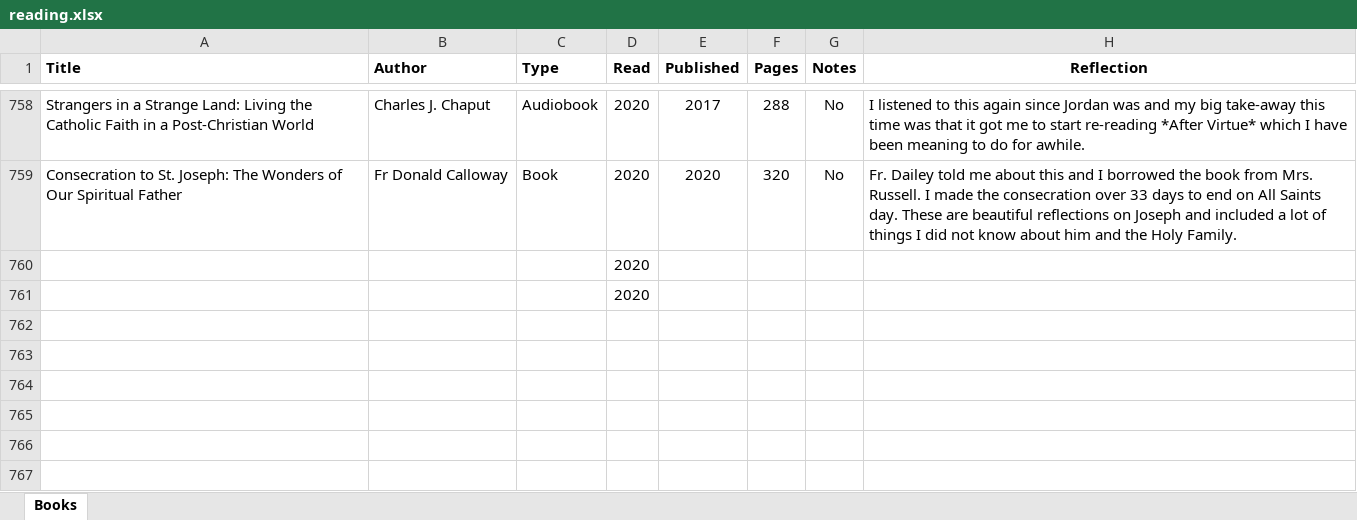
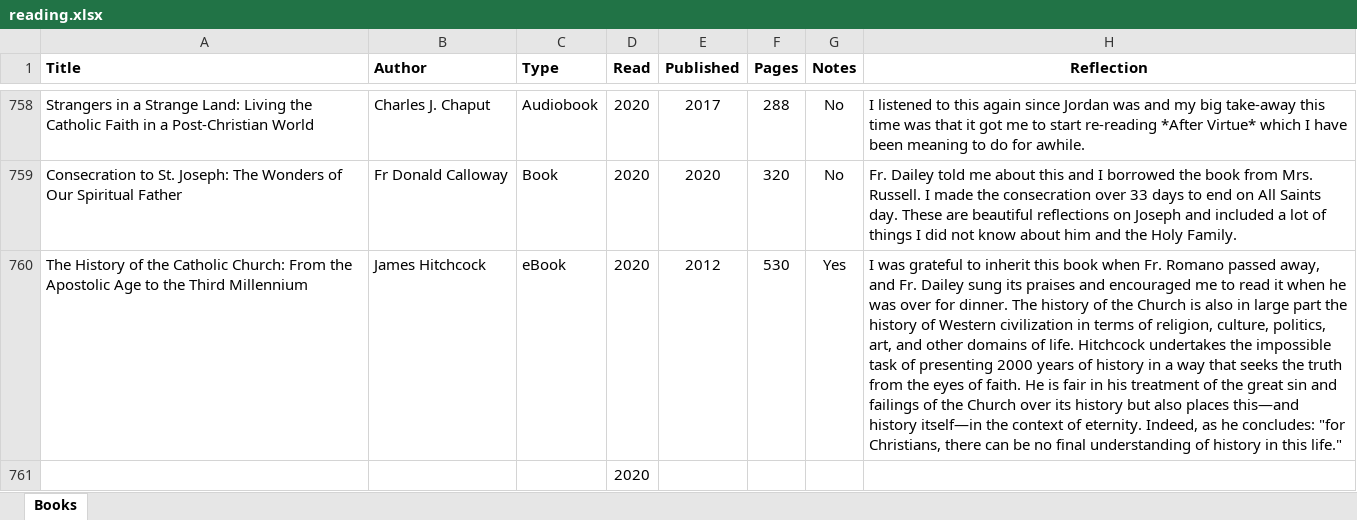
Before and after one commit to mkudija/mkudija.github.io, an Excel workbook: reading/reading.xlsx, sheet Books, drawn as a sheet; only a part is shown, gaps mark what is left out; values as stored, in another font and other column widths than the file's, no borders; removed rows and columns are numbered as before the commit, all else as after; the diff names each change by its address in the sheet, - before the commit and + after, or states it on an @@ line.

Commit message:
The History of the Catholic Church

```diff
--- a/reading/reading.xlsx (sheet Books)
+++ b/reading/reading.xlsx (sheet Books)
-row 760:  |  |  | 2020
+row 760: The History of the Catholic Church: From the Apostolic Age to the Third Millennium | James Hitchcock | eBook | 2020 | 2012 | 530 | Yes | I was grateful to inherit this book when Fr. Romano passed away, and Fr. Dailey sung its praises and encouraged me to read it when he was over for dinner. The history of the Church is also in large part the history of Western civilization in terms of religion, culture, politics, art, and other domains of life. Hitchcock undertakes the impossible task of presenting 2000 years of history in a way that seeks the truth from the eyes of faith. He is fair in his treatment of the great sin and failings of the Church over its history but also places this—and history itself—in the context of eternity. Indeed, as he concludes: "for Christians, there can be no final understanding of history in this life."
```
Also changed, not shown: 2 other files.
